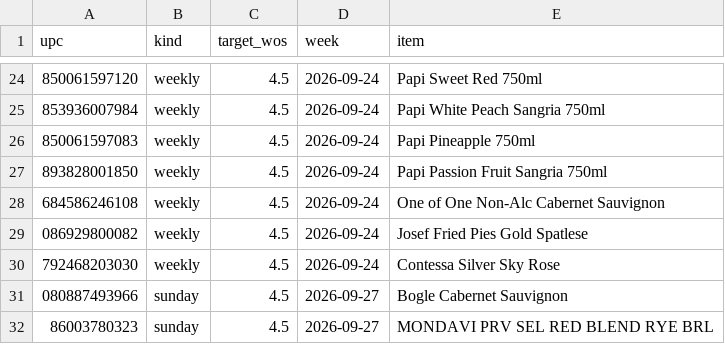
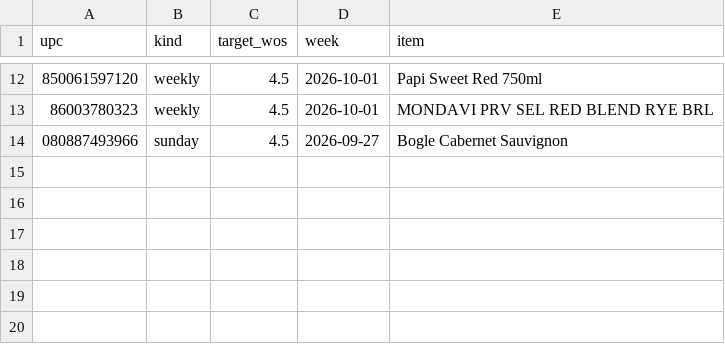
Before and after one commit to Akuklok/thc-dashboard, a CSV file: data/Wine Ad Products.csv, drawn as a sheet; only a part is shown, gaps mark what is left out; the diff covers the shown part only.

```diff
--- a/data/Wine Ad Products.csv
+++ b/data/Wine Ad Products.csv
@@ -24,9 +12,3 @@ upc,kind,target_wos,week,item
-850061597120,weekly,4.5,2026-09-24,Papi Sweet Red 750ml
-853936007984,weekly,4.5,2026-09-24,Papi White Peach Sangria 750ml
-850061597083,weekly,4.5,2026-09-24,Papi Pineapple 750ml
-893828001850,weekly,4.5,2026-09-24,Papi Passion Fruit Sangria 750ml
-684586246108,weekly,4.5,2026-09-24,One of One Non-Alc Cabernet Sauvignon
-086929800082,weekly,4.5,2026-09-24,Josef Fried Pies Gold Spatlese
-792468203030,weekly,4.5,2026-09-24,Contessa Silver Sky Rose
+850061597120,weekly,4.5,2026-10-01,Papi Sweet Red 750ml
+86003780323,weekly,4.5,2026-10-01,MONDAVI PRV SEL RED BLEND RYE BRL
 080887493966,sunday,4.5,2026-09-27,Bogle Cabernet Sauvignon
-86003780323,sunday,4.5,2026-09-27,MONDAVI PRV SEL RED BLEND RYE BRL
```
Also changed, not shown: 3 added rows, 15 removed rows and 17 edited cells elsewhere in this file.
